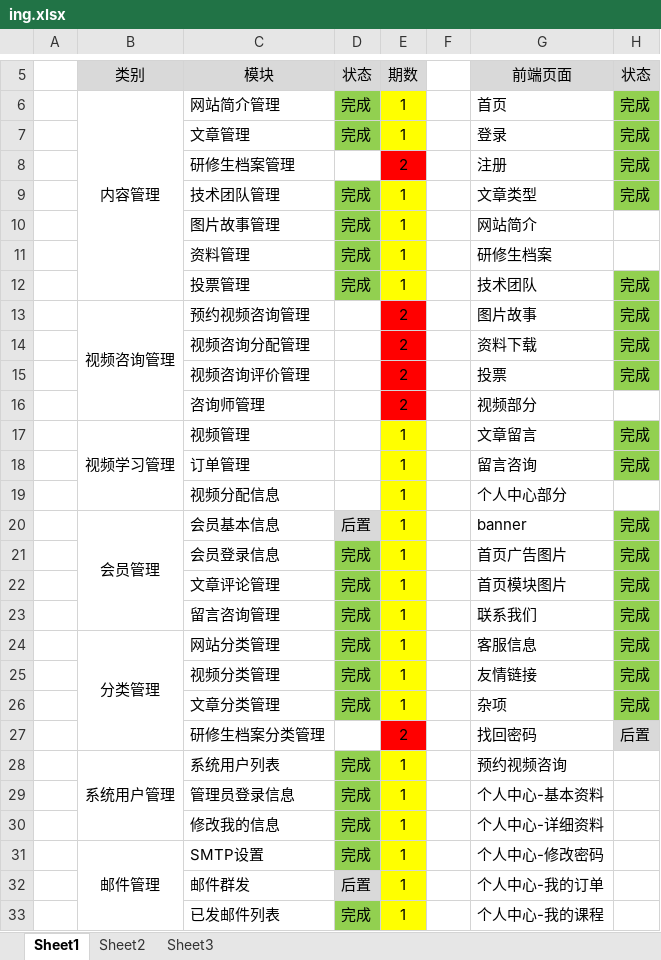
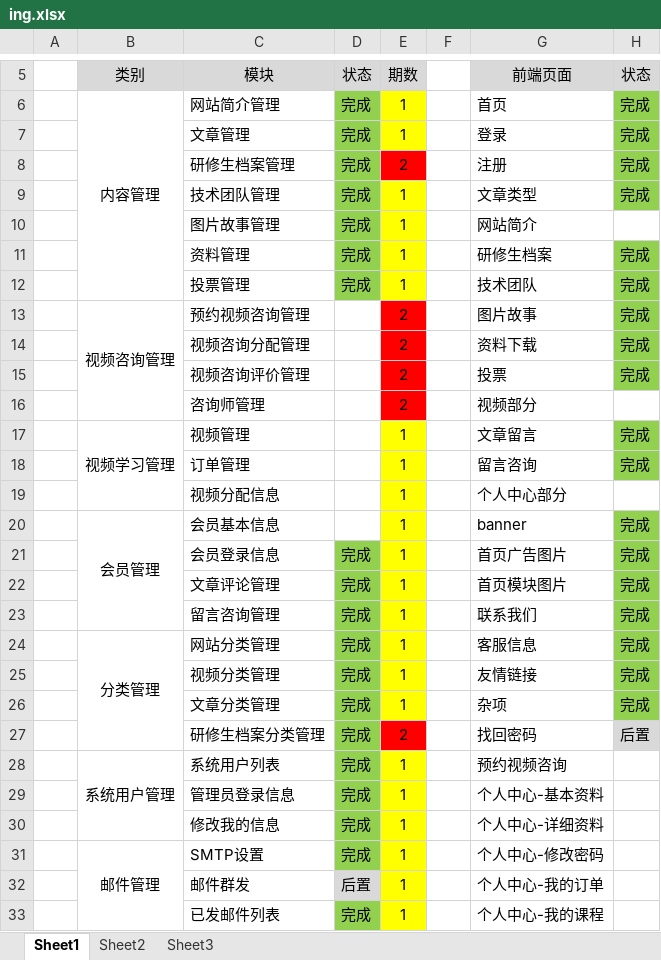
Before and after one commit to guangxu1202/yrzgy, an Excel workbook: ing.xlsx, sheet Sheet1, drawn as a sheet; only a part is shown, gaps mark what is left out; values as stored, in another font and other column widths than the file's, no borders; the diff names each change by its address in the sheet, - before the commit and + after, or states it on an @@ line.

```diff
--- a/ing.xlsx (sheet Sheet1)
+++ b/ing.xlsx (sheet Sheet1)
-D8 (状态): (empty)
+D8 (状态): 完成
-D8 fill: none
+D8 fill: #92D050
-H11 (状态): (empty)
+H11 (状态): 完成
-H11 fill: none
+H11 fill: #92D050
-D20 (状态): 后置
+D20 (状态): (empty)
-D20 fill: #D9D9D9
+D20 fill: none
-D27 (状态): (empty)
+D27 (状态): 完成
-D27 fill: none
+D27 fill: #92D050
```
Also changed, not shown: 17 other files.
